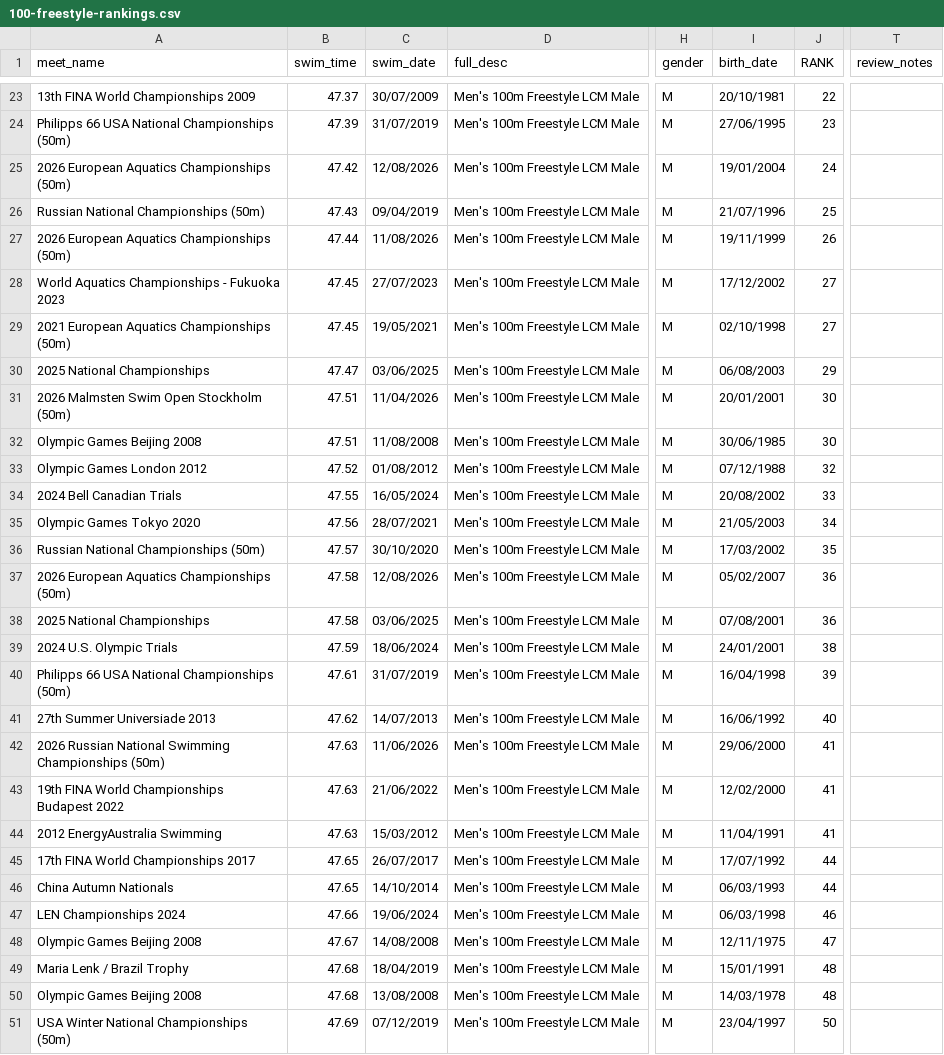
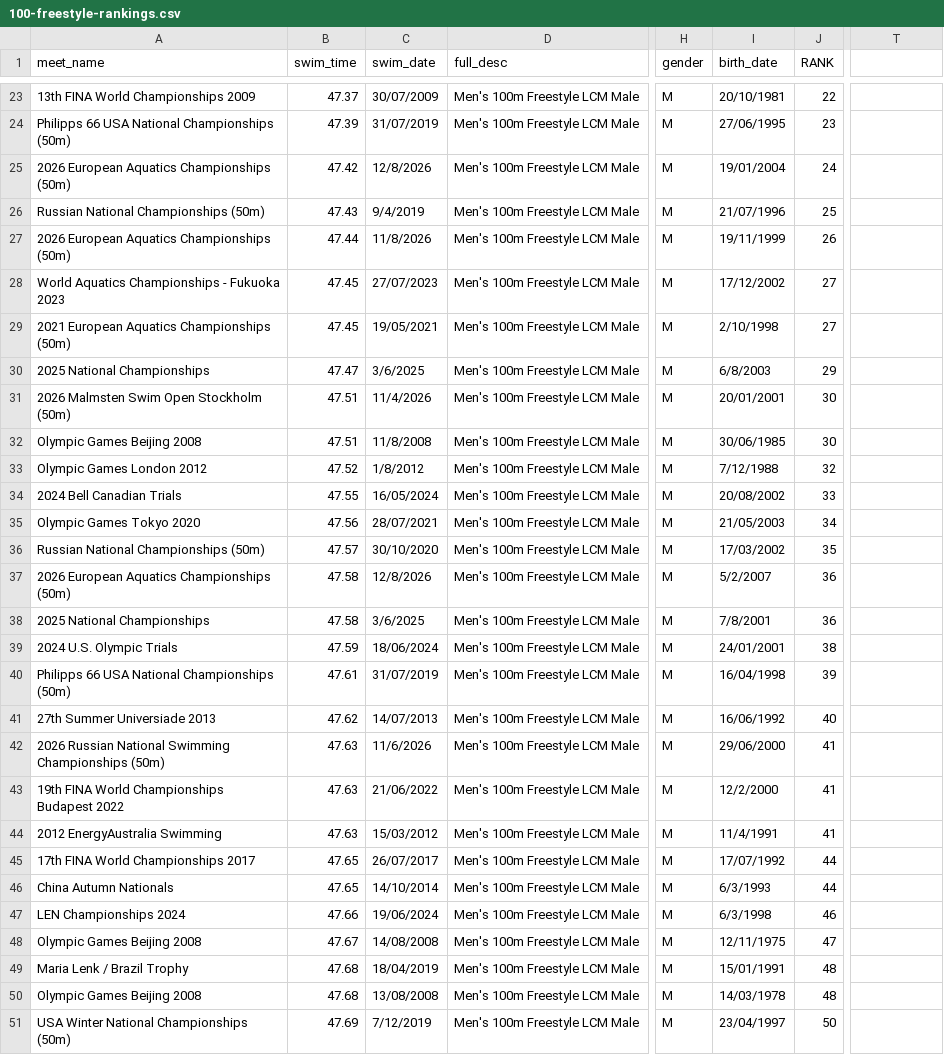
Before and after one commit to stevenmacaluso/DATA606-Project, a CSV file: 100-freestyle-rankings.csv, drawn as a sheet; only a part is shown, gaps mark what is left out; the diff covers the shown part only; the diff names each change by its address in the sheet, - before the commit and + after, or states it on an @@ line.

Commit message:
Add files via upload

```diff
--- a/100-freestyle-rankings.csv
+++ b/100-freestyle-rankings.csv
-T1: review_notes
+T1: (empty)
-C25 (swim_date): 12/08/2026
+C25 (swim_date): 12/8/2026
-C26 (swim_date): 09/04/2019
+C26 (swim_date): 9/4/2019
-C27 (swim_date): 11/08/2026
+C27 (swim_date): 11/8/2026
-I29 (birth_date): 02/10/1998
+I29 (birth_date): 2/10/1998
-C30 (swim_date): 03/06/2025
+C30 (swim_date): 3/6/2025
-I30 (birth_date): 06/08/2003
+I30 (birth_date): 6/8/2003
-C31 (swim_date): 11/04/2026
+C31 (swim_date): 11/4/2026
-C32 (swim_date): 11/08/2008
+C32 (swim_date): 11/8/2008
-C33 (swim_date): 01/08/2012
+C33 (swim_date): 1/8/2012
-I33 (birth_date): 07/12/1988
+I33 (birth_date): 7/12/1988
-C37 (swim_date): 12/08/2026
+C37 (swim_date): 12/8/2026
-I37 (birth_date): 05/02/2007
+I37 (birth_date): 5/2/2007
-C38 (swim_date): 03/06/2025
+C38 (swim_date): 3/6/2025
-I38 (birth_date): 07/08/2001
+I38 (birth_date): 7/8/2001
-C42 (swim_date): 11/06/2026
+C42 (swim_date): 11/6/2026
-I43 (birth_date): 12/02/2000
+I43 (birth_date): 12/2/2000
-I44 (birth_date): 11/04/1991
+I44 (birth_date): 11/4/1991
-I46 (birth_date): 06/03/1993
+I46 (birth_date): 6/3/1993
-I47 (birth_date): 06/03/1998
+I47 (birth_date): 6/3/1998
-C51 (swim_date): 07/12/2019
+C51 (swim_date): 7/12/2019
```
Also changed, not shown: 117 edited cells elsewhere in this file.
